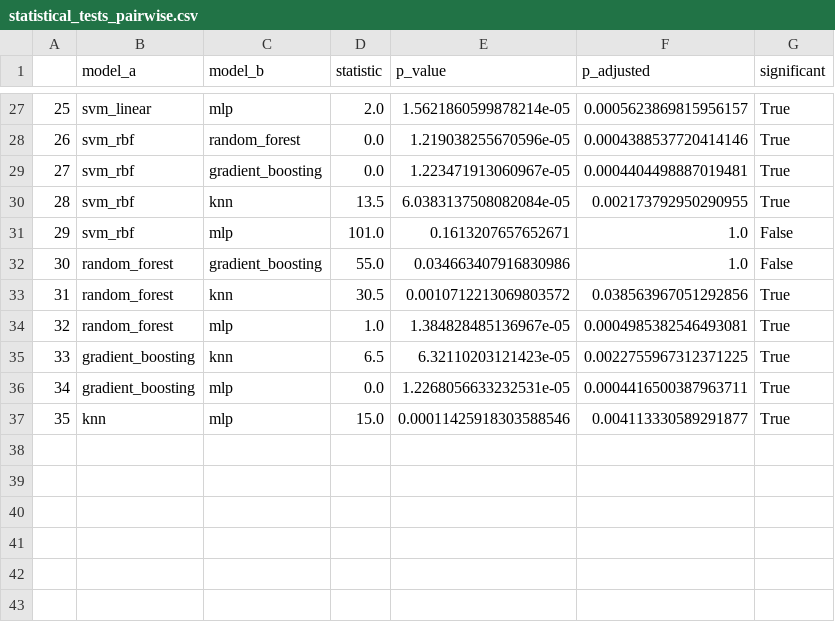
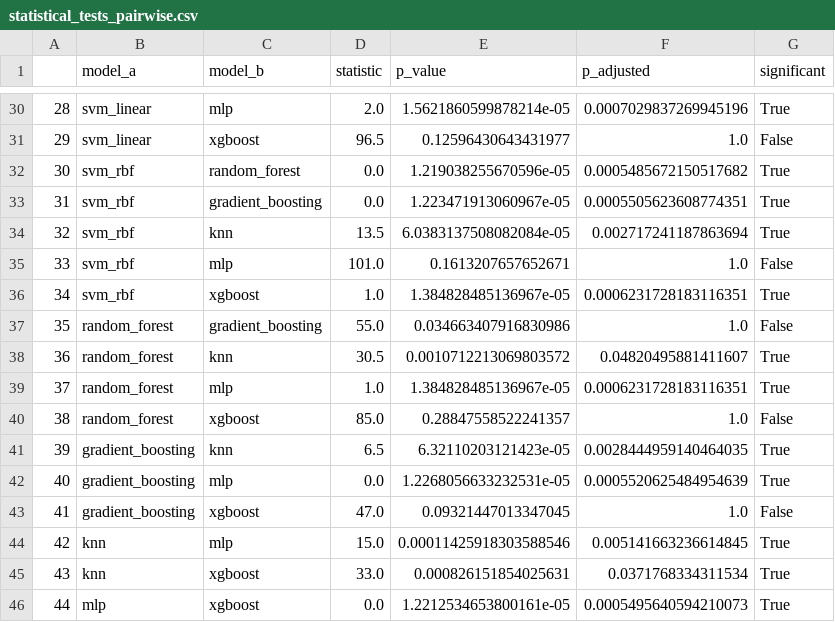
Before and after one commit to jxlianbr/thesis-shrinkin-villages, a CSV file: classification/outputs/tables/statistical_tests_pairwise.csv, drawn as a sheet; only a part is shown, gaps mark what is left out; addresses are those after the commit; the diff covers the shown part only; the diff names each change by its address in the sheet, - before the commit and + after, or states it on an @@ line.

```diff
--- a/classification/outputs/tables/statistical_tests_pairwise.csv
+++ b/classification/outputs/tables/statistical_tests_pairwise.csv
@@ column A renumbered between rows 11 and 44 @@
-F30 (p_adjusted): 0.0005623869815956157
+F30 (p_adjusted): 0.0007029837269945196
+row 31: 29 | svm_linear | xgboost | 96.5 | 0.12596430643431977 | 1.0 | False
-F32 (p_adjusted): 0.0004388537720414146
+F32 (p_adjusted): 0.0005485672150517682
-F33 (p_adjusted): 0.0004404498887019481
+F33 (p_adjusted): 0.0005505623608774351
-F34 (p_adjusted): 0.002173792950290955
+F34 (p_adjusted): 0.002717241187863694
+row 36: 34 | svm_rbf | xgboost | 1.0 | 1.384828485136967e-05 | 0.0006231728183116351 | True
-F38 (p_adjusted): 0.038563967051292856
+F38 (p_adjusted): 0.04820495881411607
-F39 (p_adjusted): 0.0004985382546493081
+F39 (p_adjusted): 0.0006231728183116351
+row 40: 38 | random_forest | xgboost | 85.0 | 0.28847558522241357 | 1.0 | False
-F41 (p_adjusted): 0.0022755967312371225
+F41 (p_adjusted): 0.0028444959140464035
-F42 (p_adjusted): 0.0004416500387963711
+F42 (p_adjusted): 0.0005520625484954639
+row 43: 41 | gradient_boosting | xgboost | 47.0 | 0.09321447013347045 | 1.0 | False
-F44 (p_adjusted): 0.004113330589291877
+F44 (p_adjusted): 0.005141663236614845
+row 45: 43 | knn | xgboost | 33.0 | 0.000826151854025631 | 0.0371768334311534 | True
+row 46: 44 | mlp | xgboost | 0.0 | 1.2212534653800161e-05 | 0.0005495640594210073 | True
```
Also changed, not shown: 3 added rows and 16 edited cells elsewhere in this file, classification/outputs/tables/feature_importance_consensus.csv, classification/outputs/tables/feature_importance_tree_xgboost.csv, 16 other files.
